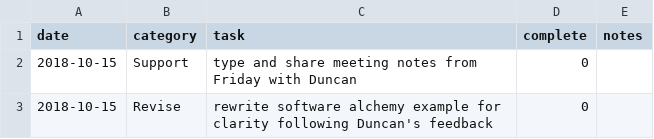
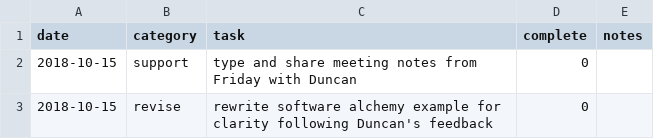
Before and after one commit to clarkfitzg/phd_research, a CSV file: admin/tasks.csv, drawn as a sheet.

Commit message:
match my schema

```diff
--- a/admin/tasks.csv
+++ b/admin/tasks.csv
@@ -1,3 +1,3 @@
 date,category,task,complete,notes
-2018-10-15,Support,type and share meeting notes from Friday with Duncan,0,
-2018-10-15,Revise,rewrite software alchemy example for clarity following Duncan's feedback,0,
+2018-10-15,support,type and share meeting notes from Friday with Duncan,0,
+2018-10-15,revise,rewrite software alchemy example for clarity following Duncan's feedback,0,
```
